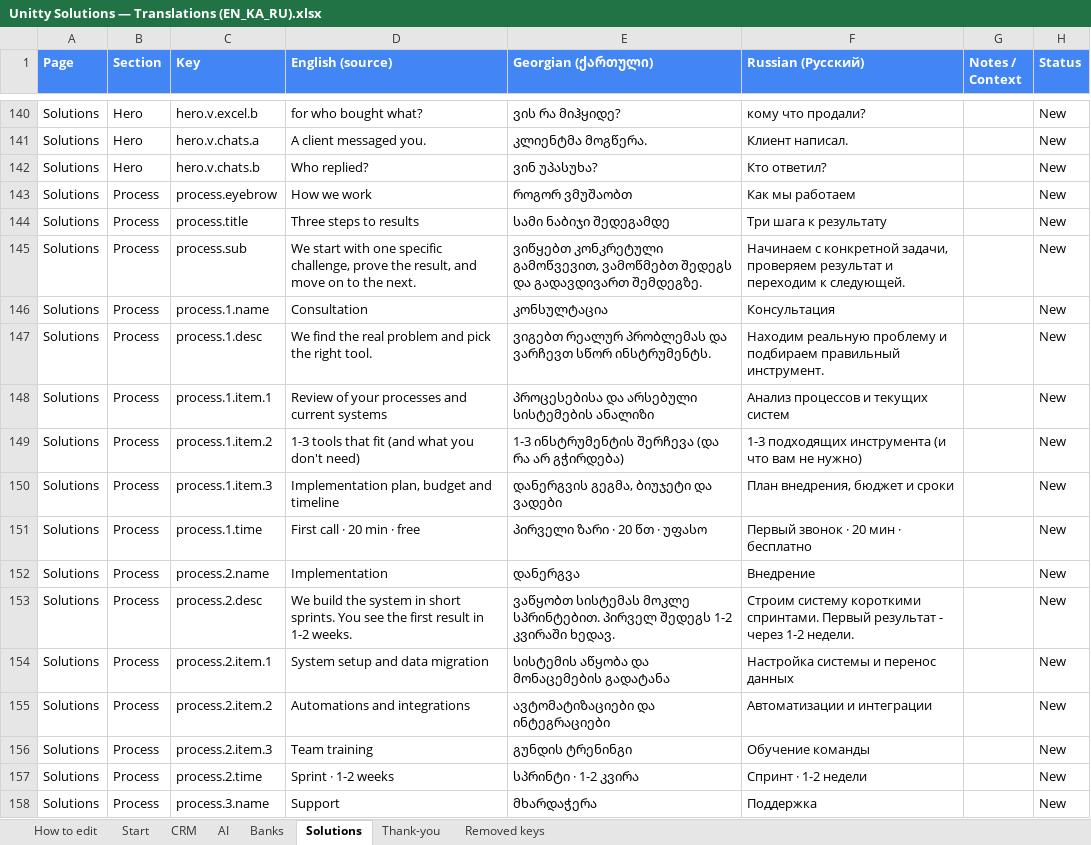
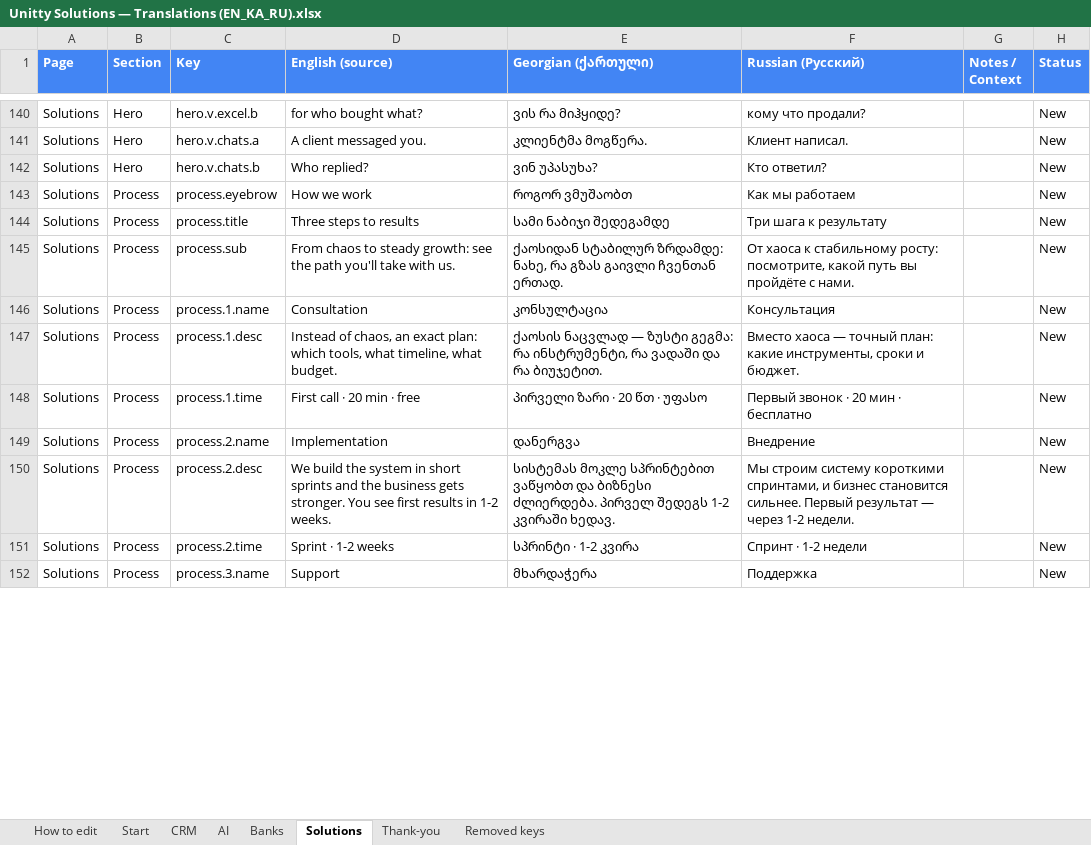
Before and after one commit to Unitty-hub/unitty-solutions-landing, an Excel workbook: Claude outputs/Unitty Solutions — Translations (EN_KA_RU).xlsx, sheet Solutions, drawn as a sheet; only a part is shown, gaps mark what is left out; values as stored, in another font and other column widths than the file's, no borders; removed rows and columns are numbered as before the commit, all else as after; the diff covers the shown part only; the diff names each change by its address in the sheet, - before the commit and + after, or states it on an @@ line.

```diff
--- a/Claude outputs/Unitty Solutions — Translations (EN_KA_RU).xlsx (sheet Solutions)
+++ b/Claude outputs/Unitty Solutions — Translations (EN_KA_RU).xlsx (sheet Solutions)
-D145 (English (source)): We start with one specific challenge, prove the result, and move on to the next.
+D145 (English (source)): From chaos to steady growth: see the path you'll take with us.
-E145 (Georgian (ქართული)): ვიწყებთ კონკრეტული გამოწვევით, ვამოწმებთ შედეგს და გადავდივართ შემდეგზე.
+E145 (Georgian (ქართული)): ქაოსიდან სტაბილურ ზრდამდე: ნახე, რა გზას გაივლი ჩვენთან ერთად.
-F145 (Russian (Русский)): Начинаем с конкретной задачи, проверяем результат и переходим к следующей.
+F145 (Russian (Русский)): От хаоса к стабильному росту: посмотрите, какой путь вы пройдёте с нами.
-D147 (English (source)): We find the real problem and pick the right tool.
+D147 (English (source)): Instead of chaos, an exact plan: which tools, what timeline, what budget.
-E147 (Georgian (ქართული)): ვიგებთ რეალურ პრობლემას და ვარჩევთ სწორ ინსტრუმენტს.
+E147 (Georgian (ქართული)): ქაოსის ნაცვლად — ზუსტი გეგმა: რა ინსტრუმენტი, რა ვადაში და რა ბიუჯეტით.
-F147 (Russian (Русский)): Находим реальную проблему и подбираем правильный инструмент.
+F147 (Russian (Русский)): Вместо хаоса — точный план: какие инструменты, сроки и бюджет.
-row 148: Solutions | Process | process.1.item.1 | Review of your processes and current systems | პროცესებისა და არსებული სისტემების ანალიზი | Анализ процессов и текущих систем |  | New
-row 149: Solutions | Process | process.1.item.2 | 1-3 tools that fit (and what you don't need) | 1-3 ინსტრუმენტის შერჩევა (და რა არ გჭირდება) | 1-3 подходящих инструмента (и что вам не нужно) |  | New
-row 150: Solutions | Process | process.1.item.3 | Implementation plan, budget and timeline | დანერგვის გეგმა, ბიუჯეტი და ვადები | План внедрения, бюджет и сроки |  | New
-D150 (English (source)): …in short sprints. You see the first result in 1-2…
+D150 (English (source)): …in short sprints and the business gets stronger. You see first results in 1-2…
-E150 (Georgian (ქართული)): ვაწყობთ სისტემას მოკლე სპრინტებით. პირველ შედეგს…
+E150 (Georgian (ქართული)): სისტემას მოკლე სპრინტებით ვაწყობთ და ბიზნესი ძლიერდება. პირველ შედეგს…
-F150 (Russian (Русский)): Строим систему короткими спринтами. Первый результат - через 1-2…
+F150 (Russian (Русский)): Мы строим систему короткими спринтами, и бизнес становится сильнее. Первый результат — через 1-2…
-row 154: Solutions | Process | process.2.item.1 | System setup and data migration | სისტემის აწყობა და მონაცემების გადატანა | Настройка системы и перенос данных |  | New
-row 155: Solutions | Process | process.2.item.2 | Automations and integrations | ავტომატიზაციები და ინტეგრაციები | Автоматизации и интеграции |  | New
-row 156: Solutions | Process | process.2.item.3 | Team training | გუნდის ტრენინგი | Обучение команды |  | New
```
Also changed, not shown: 5 added rows, 3 removed rows and 3 edited cells elsewhere in this sheet, sheet AI, sheet CRM, sheet Banks, sheet Start, 9 other files.
